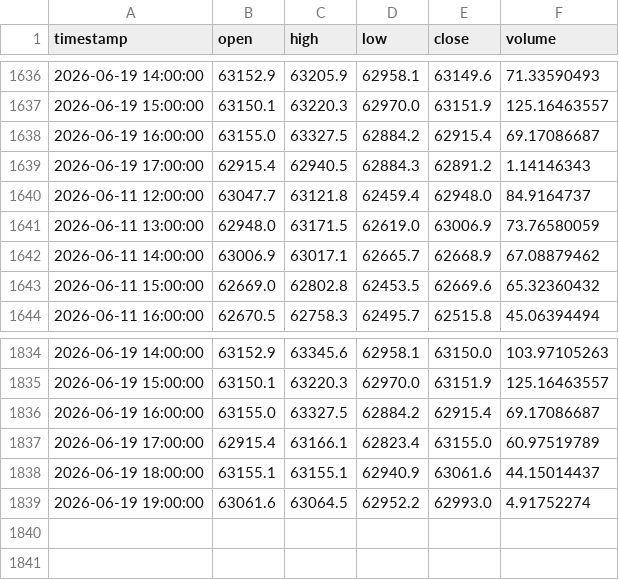
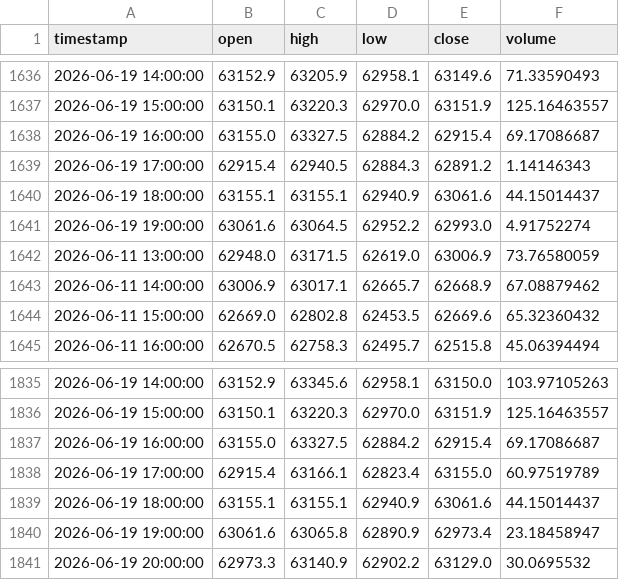
Before and after one commit to MrReaderhash/btc-rl-agent, a CSV file: subhashis_pani/sp_btc_data.csv, drawn as a sheet; only a part is shown, gaps mark what is left out.

```diff
--- a/subhashis_pani/sp_btc_data.csv
+++ b/subhashis_pani/sp_btc_data.csv
@@ -1639,3 +1639,4 @@ timestamp,open,high,low,close,volume
 2026-06-19 17:00:00,62915.4,62940.5,62884.3,62891.2,1.14146343
-2026-06-11 12:00:00,63047.7,63121.8,62459.4,62948.0,84.9164737
+2026-06-19 18:00:00,63155.1,63155.1,62940.9,63061.6,44.15014437
+2026-06-19 19:00:00,63061.6,63064.5,62952.2,62993.0,4.91752274
 2026-06-11 13:00:00,62948.0,63171.5,62619.0,63006.9,73.76580059
@@ -1838,2 +1839,3 @@ timestamp,open,high,low,close,volume
 2026-06-19 18:00:00,63155.1,63155.1,62940.9,63061.6,44.15014437
-2026-06-19 19:00:00,63061.6,63064.5,62952.2,62993.0,4.91752274
+2026-06-19 19:00:00,63061.6,63065.8,62890.9,62973.4,23.18458947
+2026-06-19 20:00:00,62973.3,63140.9,62902.2,63129.0,30.0695532
```
Also changed, not shown: 2 other files.
